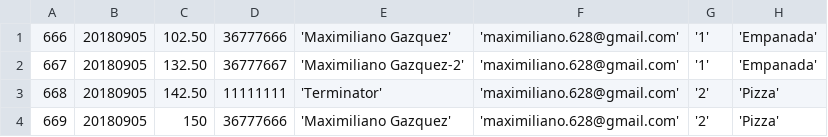
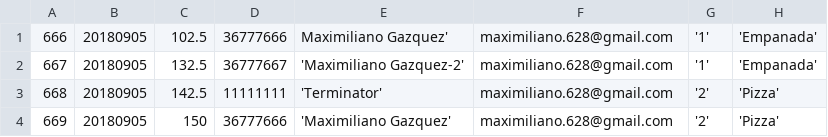
Before and after one commit to scapotondo/integracion-grupo-6, a CSV file: rc-backend/src/main/resources/ventas.csv, drawn as a sheet.

```diff
--- a/rc-backend/src/main/resources/ventas.csv
+++ b/rc-backend/src/main/resources/ventas.csv
@@ -1,4 +1,4 @@
-666,20180905,102.50,36777666,'Maximiliano Gazquez','maximiliano.628@gmail.com','1','Empanada'
-667,20180905,132.50,36777667,'Maximiliano Gazquez-2','maximiliano.628@gmail.com','1','Empanada'
-668,20180905,142.50,11111111,'Terminator','maximiliano.628@gmail.com','2','Pizza'
-669,20180905,150,36777666,'Maximiliano Gazquez','maximiliano.628@gmail.com','2','Pizza'
+666,20180905,102.5,36777666,Maximiliano Gazquez',maximiliano.628@gmail.com,'1','Empanada'
+667,20180905,132.5,36777667,'Maximiliano Gazquez-2',maximiliano.628@gmail.com,'1','Empanada'
+668,20180905,142.5,11111111,'Terminator',maximiliano.628@gmail.com,'2','Pizza'
+669,20180905,150,36777666,'Maximiliano Gazquez',maximiliano.628@gmail.com,'2','Pizza'
```
Also changed, not shown: 1 other file.
